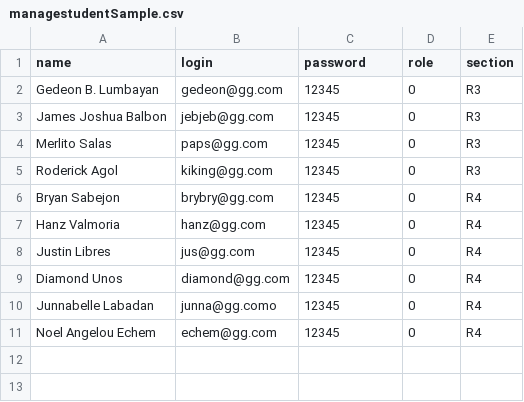
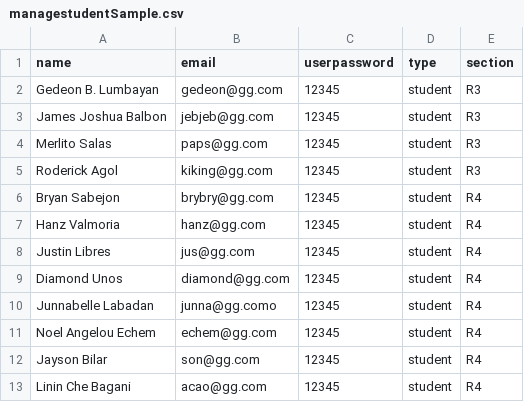
Before and after one commit to SalasMerlitoJr/Thesis, a CSV file: user/admin/adminSideBarMenu/manageStudents_Styling/managestudentSample.csv, drawn as a sheet.

```diff
--- a/user/admin/adminSideBarMenu/manageStudents_Styling/managestudentSample.csv
+++ b/user/admin/adminSideBarMenu/manageStudents_Styling/managestudentSample.csv
@@ -1,11 +1,13 @@
-name,login,password,role,section
-Gedeon B.  Lumbayan ,gedeon@gg.com,12345,0,R3
-James Joshua Balbon ,jebjeb@gg.com,12345,0,R3
-Merlito Salas,paps@gg.com,12345,0,R3
-Roderick Agol,kiking@gg.com,12345,0,R3
-Bryan Sabejon,brybry@gg.com,12345,0,R4
-Hanz Valmoria,hanz@gg.com,12345,0,R4
-Justin Libres,jus@gg.com,12345,0,R4
-Diamond Unos,diamond@gg.com,12345,0,R4
-Junnabelle Labadan ,junna@gg.como,12345,0,R4
-Noel Angelou Echem,echem@gg.com,12345,0,R4
+name,email,userpassword,type,section
+Gedeon B.  Lumbayan ,gedeon@gg.com,12345,student,R3
+James Joshua Balbon ,jebjeb@gg.com,12345,student,R3
+Merlito Salas,paps@gg.com,12345,student,R3
+Roderick Agol,kiking@gg.com,12345,student,R3
+Bryan Sabejon,brybry@gg.com,12345,student,R4
+Hanz Valmoria,hanz@gg.com,12345,student,R4
+Justin Libres,jus@gg.com,12345,student,R4
+Diamond Unos,diamond@gg.com,12345,student,R4
+Junnabelle Labadan ,junna@gg.como,12345,student,R4
+Noel Angelou Echem,echem@gg.com,12345,student,R4
+Jayson Bilar,son@gg.com,12345,student,R4
+Linin Che Bagani,acao@gg.com,12345,student,R4
```
Also changed, not shown: user/admin/adminSideBarMenu/manageStudents_Styling/managefacultySample.csv, 33 other files.
